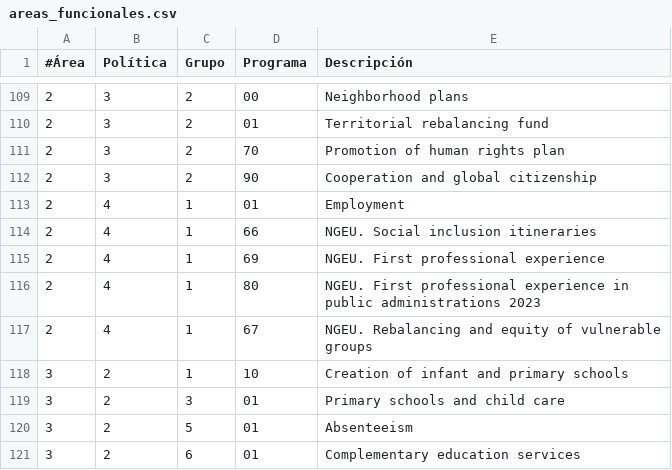
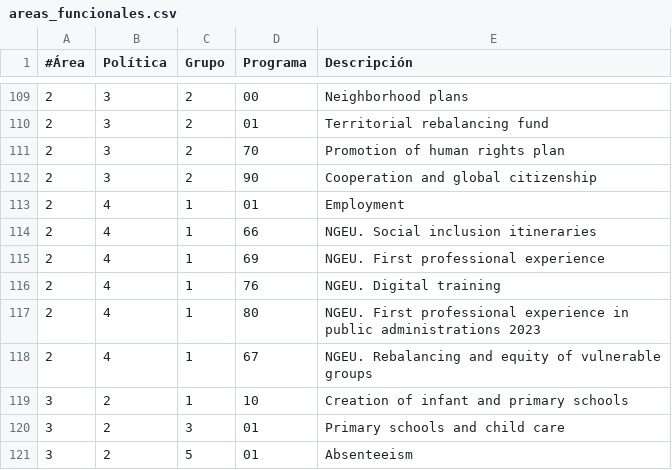
Before and after one commit to civio/presupuesto-madrid, a CSV file: data/en/areas_funcionales.csv, drawn as a sheet; only a part is shown, gaps mark what is left out; the shorter side is filled out with more unchanged rows.

Commit message:
Añadido nuevo programa 24176

```diff
--- a/data/en/areas_funcionales.csv
+++ b/data/en/areas_funcionales.csv
@@ -115,2 +115,3 @@
 2;4;1;69;NGEU. First professional experience
+2;4;1;76;NGEU. Digital training
 2;4;1;80;NGEU. First professional experience in public administrations 2023
```
